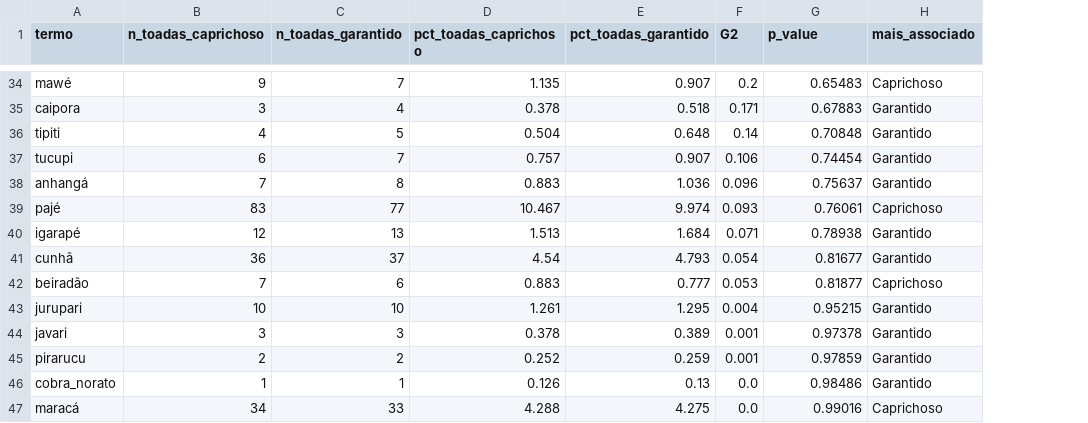
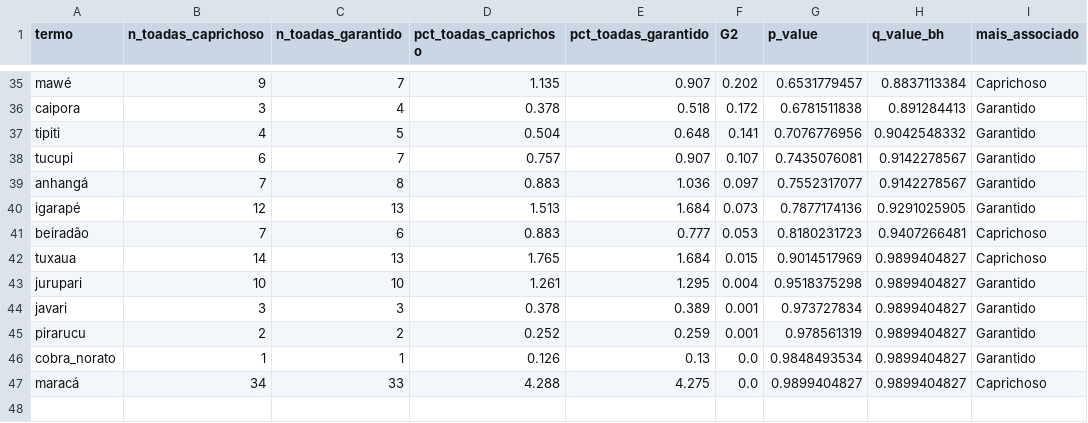
Before and after one commit to tmelo-uea/boi-bumba-toada-lexicon, a CSV file: data/analysis_results/keyness_nucleo_doc_freq.csv, drawn as a sheet; only a part is shown, gaps mark what is left out; removed rows and columns are numbered as before the commit, all else as after; the diff covers the shown part only; the diff names each change by its address in the sheet, - before the commit and + after, or states it on an @@ line.

```diff
--- a/data/analysis_results/keyness_nucleo_doc_freq.csv
+++ b/data/analysis_results/keyness_nucleo_doc_freq.csv
+column H (q_value_bh), rows 35-41: 0.8837113384 | 0.891284413 | 0.9042548332 | 0.9142278567 | 0.9142278567 | 0.9291025905 | 0.9407266481; rows 43-47: all 0.9899404827
-F35 (G2): 0.2
+F35 (G2): 0.202
-G35 (p_value): 0.65483
+G35 (p_value): 0.6531779457
-F36 (G2): 0.171
+F36 (G2): 0.172
-G36 (p_value): 0.67883
+G36 (p_value): 0.6781511838
-F37 (G2): 0.14
+F37 (G2): 0.141
-G37 (p_value): 0.70848
+G37 (p_value): 0.7076776956
-F38 (G2): 0.106
+F38 (G2): 0.107
-G38 (p_value): 0.74454
+G38 (p_value): 0.7435076081
-F39 (G2): 0.096
+F39 (G2): 0.097
-G39 (p_value): 0.75637
+G39 (p_value): 0.7552317077
-row 39: pajé | 83 | 77 | 10.467 | 9.974 | 0.093 | 0.76061 | Caprichoso
-F40 (G2): 0.071
+F40 (G2): 0.073
-G40 (p_value): 0.78938
+G40 (p_value): 0.7877174136
-row 41: cunhã | 36 | 37 | 4.54 | 4.793 | 0.054 | 0.81677 | Garantido
-G41 (p_value): 0.81877
+G41 (p_value): 0.8180231723
+row 42: tuxaua | 14 | 13 | 1.765 | 1.684 | 0.015 | 0.9014517969 | 0.9899404827 | Caprichoso
-G43 (p_value): 0.95215
+G43 (p_value): 0.9518375298
-G44 (p_value): 0.97378
+G44 (p_value): 0.973727834
-G45 (p_value): 0.97859
+G45 (p_value): 0.978561319
-G46 (p_value): 0.98486
+G46 (p_value): 0.9848493534
-G47 (p_value): 0.99016
+G47 (p_value): 0.9899404827
```
Also changed, not shown: 5 added rows, 4 removed rows and 56 edited cells elsewhere in this file, data/analysis_results/keyness_nucleo_token_freq.csv, data/lexicon_v2.csv, 9 other files.
